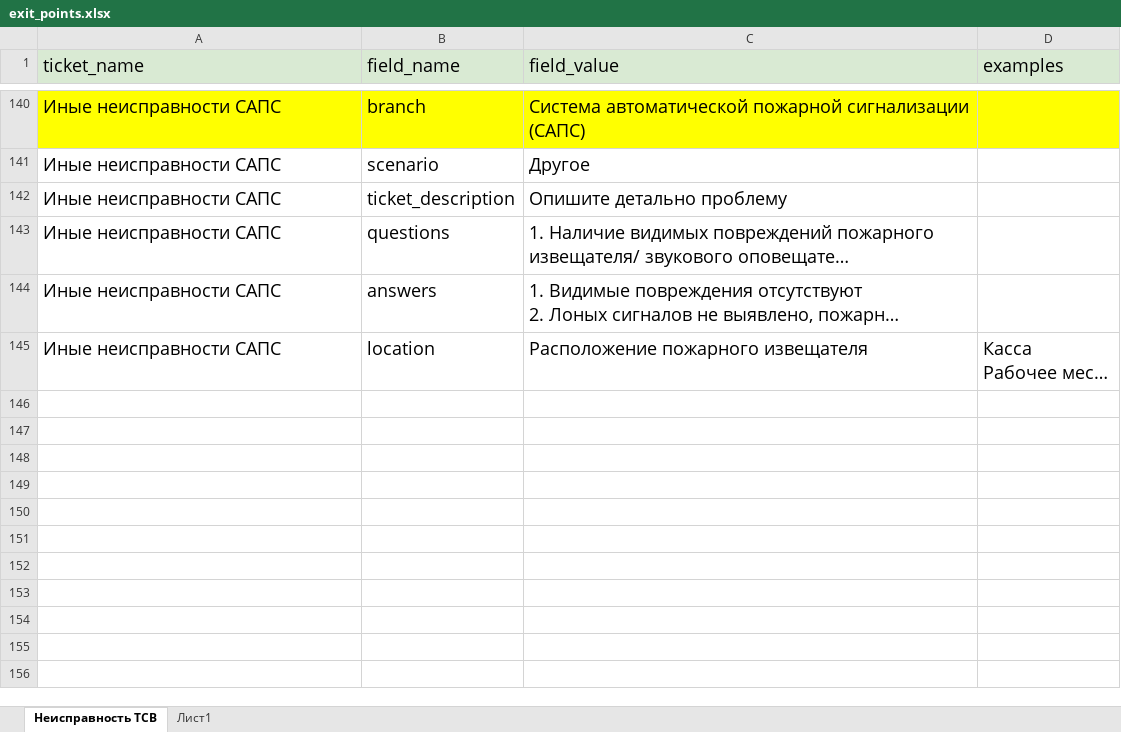
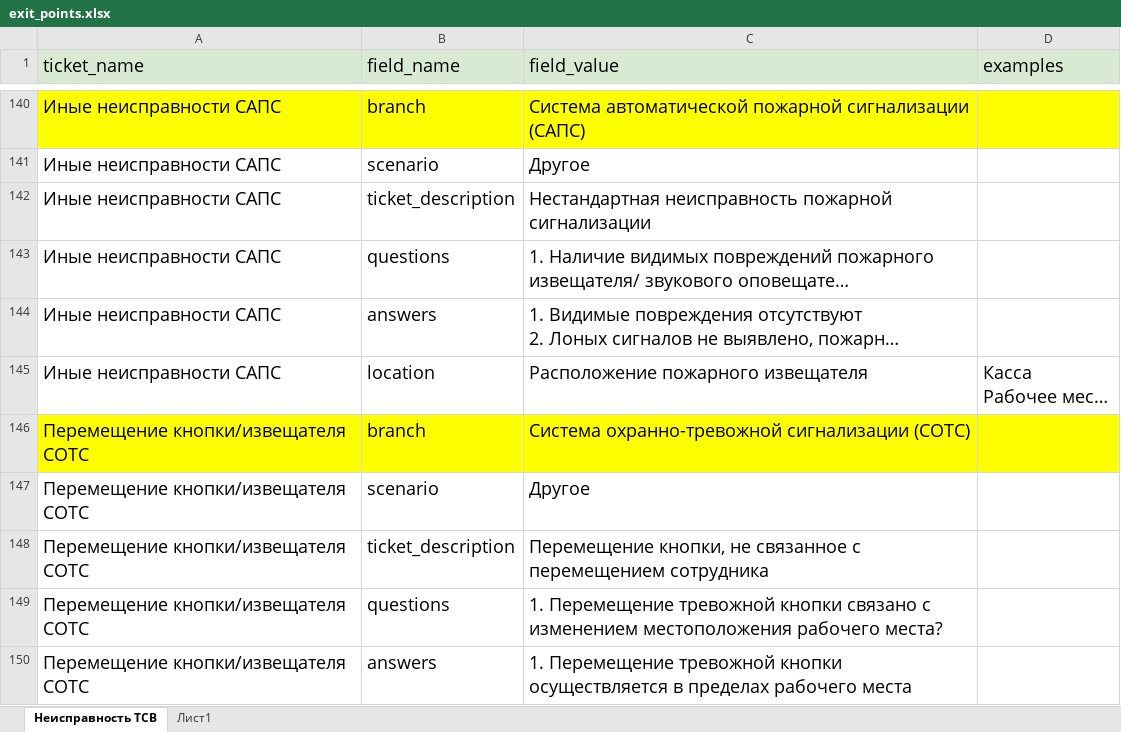
Before and after one commit to Ne-minus/agent_TSO, an Excel workbook: data/scenario/docs/exit_points.xlsx, sheet Неисправность ТСВ, drawn as a sheet; only a part is shown, gaps mark what is left out; long unchanged cells end in …; values as stored, in another font and other column widths than the file's, no borders; charts and pictures not drawn; the diff covers the shown part only; the diff names each change by its address in the sheet, - before the commit and + after, or states it on an @@ line.

```diff
--- a/data/scenario/docs/exit_points.xlsx (sheet Неисправность ТСВ)
+++ b/data/scenario/docs/exit_points.xlsx (sheet Неисправность ТСВ)
-C142 (field_value): Опишите детально проблему
+C142 (field_value): Нестандартная неисправность пожарной сигнализации
+row 146: Перемещение кнопки/извещателя СОТС | branch | Система охранно-тревожной сигнализации (СОТС)
+row 147: Перемещение кнопки/извещателя СОТС | scenario | Другое
+row 148: Перемещение кнопки/извещателя СОТС | ticket_description | Перемещение кнопки, не связанное с перемещением сотрудника
+row 149: Перемещение кнопки/извещателя СОТС | questions | 1. Перемещение тревожной кнопки связано с изменением местоположения рабочего места?
+row 150: Перемещение кнопки/извещателя СОТС | answers | 1. Перемещение тревожной кнопки осуществляется в пределах рабочего места
```
Also changed, not shown: 8 added rows and 1 edited cell elsewhere in this sheet, 5 other files.
